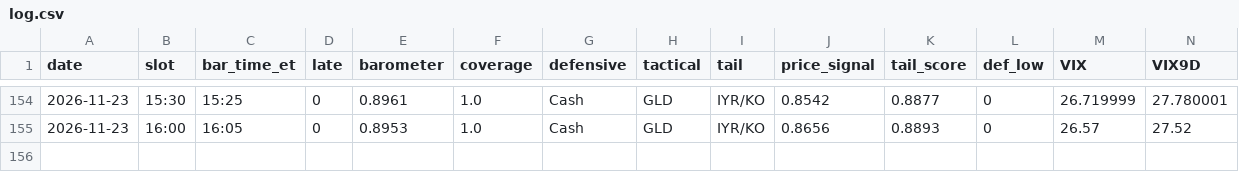
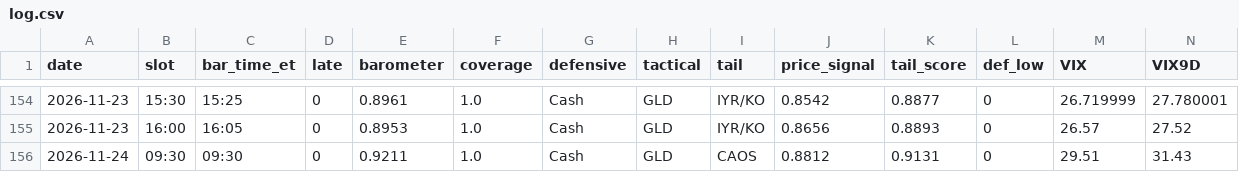
Before and after one commit to leveragevolatilitylife/Volatility-Thermometer, a CSV file: data/log.csv, drawn as a sheet; only a part is shown, gaps mark what is left out; rows hold the shown columns only; the diff names each change by its address in the sheet, - before the commit and + after, or states it on an @@ line.

Commit message:
data: 2026-11-24T14:55:22Z

```diff
--- a/data/log.csv
+++ b/data/log.csv
+row 156: 2026-11-24 | 09:30 | 09:30 | 0 | 0.9211 | 1.0 | Cash | GLD | CAOS | 0.8812 | 0.9131 | 0 | 29.51 | 31.43
```
Also changed, not shown: data/raw_log.csv, 3 other files.
